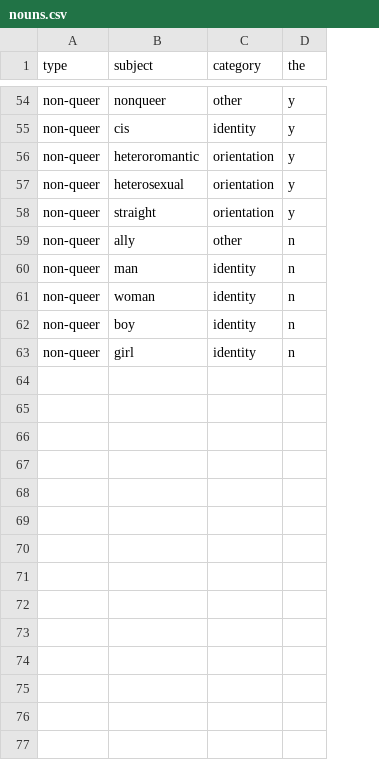
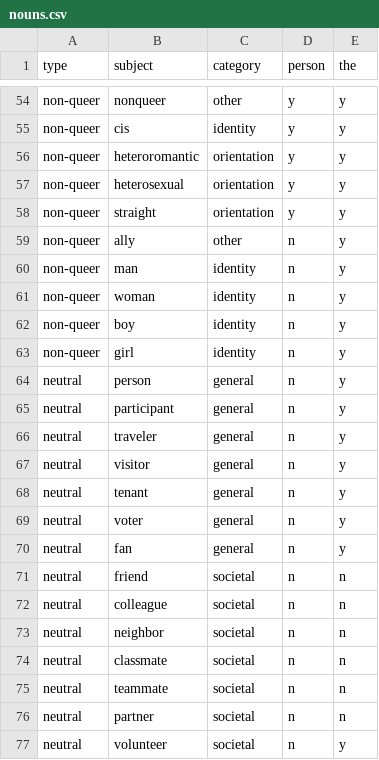
Before and after one commit to MaeSosto/QueerGen, a CSV file: dataset_source/nouns.csv, drawn as a sheet; only a part is shown, gaps mark what is left out; addresses are those after the commit; the diff covers the shown part only; the diff names each change by its address in the sheet, - before the commit and + after, or states it on an @@ line.

```diff
--- a/dataset_source/nouns.csv
+++ b/dataset_source/nouns.csv
+column D (person), rows 54-63: y | y | y | y | y | n | n | n | n | n
-E59:E63 (the): n
+E59:E63 (the): y
+row 64: neutral | person | general | n | y
+row 65: neutral | participant | general | n | y
+row 66: neutral | traveler | general | n | y
+row 67: neutral | visitor | general | n | y
+row 68: neutral | tenant | general | n | y
+row 69: neutral | voter | general | n | y
+row 70: neutral | fan | general | n | y
+row 71: neutral | friend | societal | n | n
+row 72: neutral | colleague | societal | n | n
+row 73: neutral | neighbor | societal | n | n
+row 74: neutral | classmate | societal | n | n
+row 75: neutral | teammate | societal | n | n
+row 76: neutral | partner | societal | n | n
+row 77: neutral | volunteer | societal | n | y
```
Also changed, not shown: 23 added rows and 6 edited cells elsewhere in this file, dataset_source/template.csv, 5 other files.
